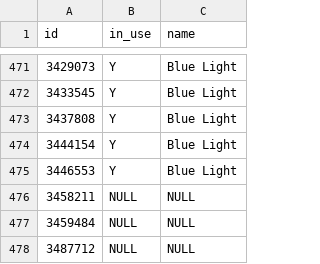
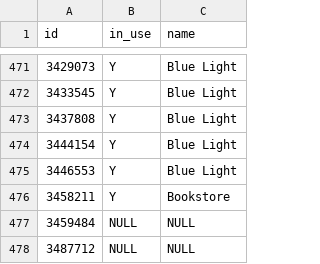
Before and after one commit to nadouglass7/HSUWebMap, a CSV file: id_sheet.csv, drawn as a sheet; only a part is shown, gaps mark what is left out.

Commit message:
Updated bookstore ID

```diff
--- a/id_sheet.csv
+++ b/id_sheet.csv
@@ -475,3 +475,3 @@ id,in_use,name
 3446553,Y,Blue Light
-3458211,NULL,NULL
+3458211,Y,Bookstore
 3459484,NULL,NULL
```
Also changed, not shown: 4 other files.
